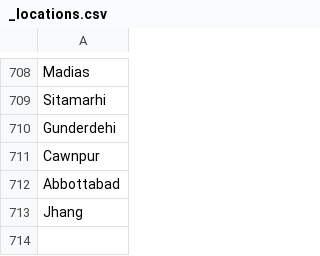
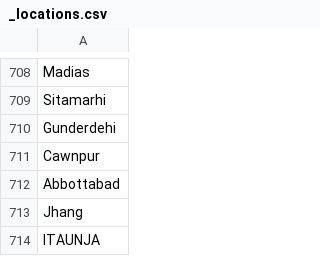
Before and after one commit to mrunal-modi/princesofindia-data, a CSV file: _locations.csv, drawn as a sheet; only a part is shown, gaps mark what is left out.

Commit message:
minor

```diff
--- a/_locations.csv
+++ b/_locations.csv
@@ -713 +713,2 @@ Abbottabad
 Jhang
+ITAUNJA
```
